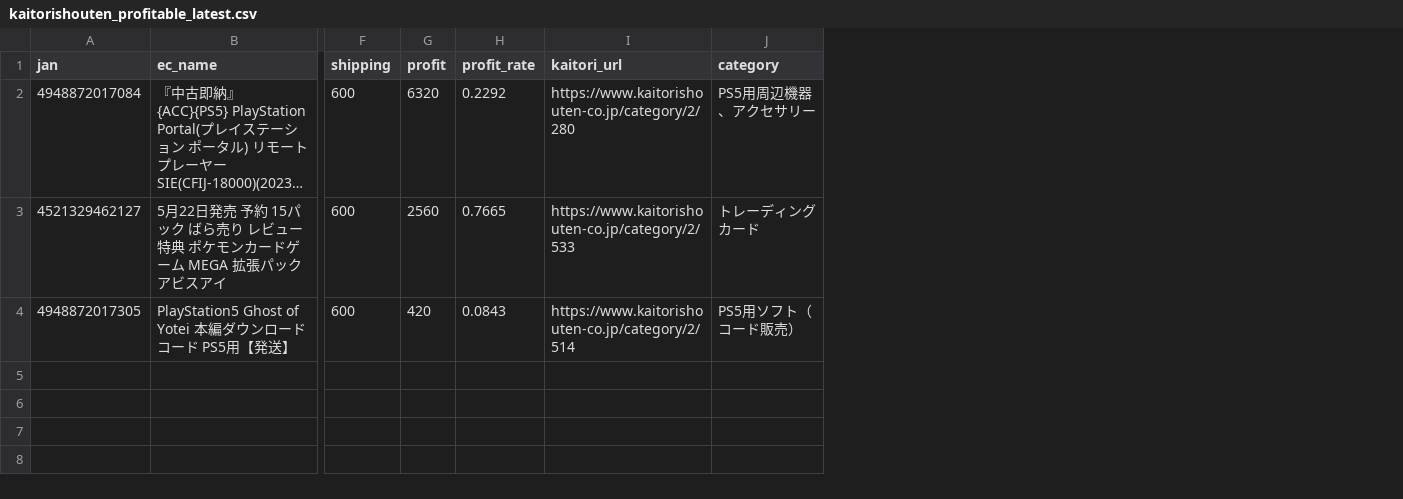
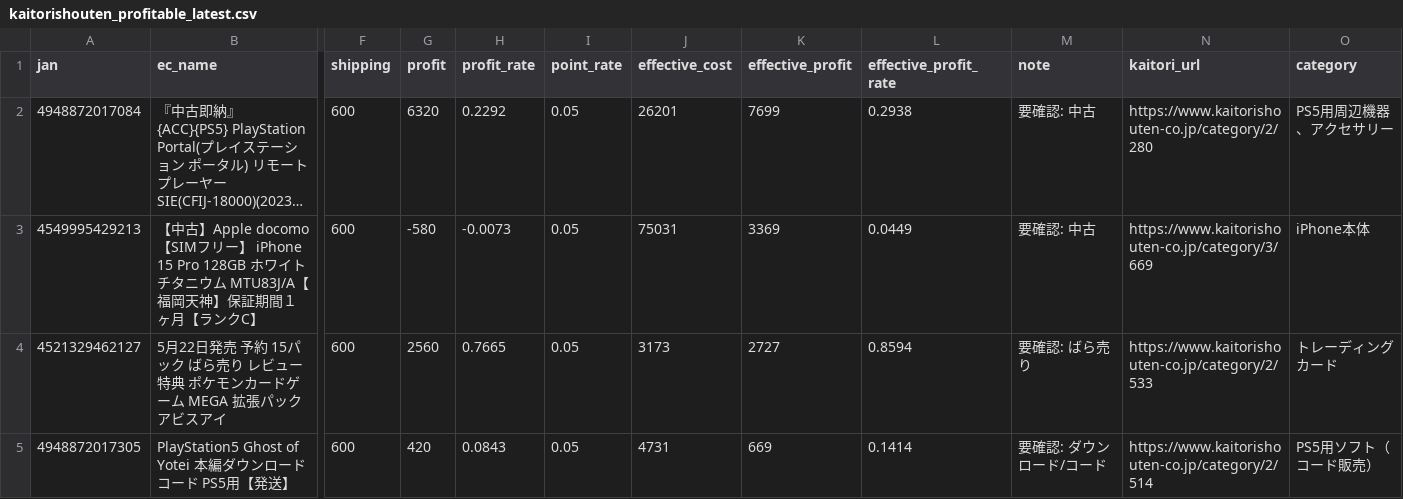
Before and after one commit to TAKUYA-1187/Claude, a CSV file: price_comparison/data/output/kaitorishouten_profitable_latest.csv, drawn as a sheet; only a part is shown, gaps mark what is left out; long unchanged cells end in …; addresses are those after the commit; rows hold the shown columns only; the diff names each change by its address in the sheet, - before the commit and + after, or states it on an @@ line.

```diff
--- a/price_comparison/data/output/kaitorishouten_profitable_latest.csv
+++ b/price_comparison/data/output/kaitorishouten_profitable_latest.csv
+column I (point_rate), row 2: 0.05; rows 4-5: 0.05 | 0.05
+column J (effective_cost), row 2: 26201; rows 4-5: 3173 | 4731
+column K (effective_profit), row 2: 7699; rows 4-5: 2727 | 669
+column L (effective_profit_rate), row 2: 0.2938; rows 4-5: 0.8594 | 0.1414
+column M (note), row 2: 要確認: 中古; rows 4-5: 要確認: ばら売り | 要確認: ダウンロード/コード
+row 3: 4549995429213 | 【中古】Apple docomo 【SIMフリー】 iPhone 15 Pro 128GB ホワイトチタニウム MTU83J/A【福岡天神】保証期間１ヶ月【ランクC】 | 600 | -580 | -0.0073 | 0.05 | 75031 | 3369 | 0.0449 | 要確認: 中古 | https://www.kaitorishouten-co.jp/category/3/669 | iPhone本体
```
Also changed, not shown: price_comparison/data/output/kaitorishouten_all_latest.csv, 3 other files.
